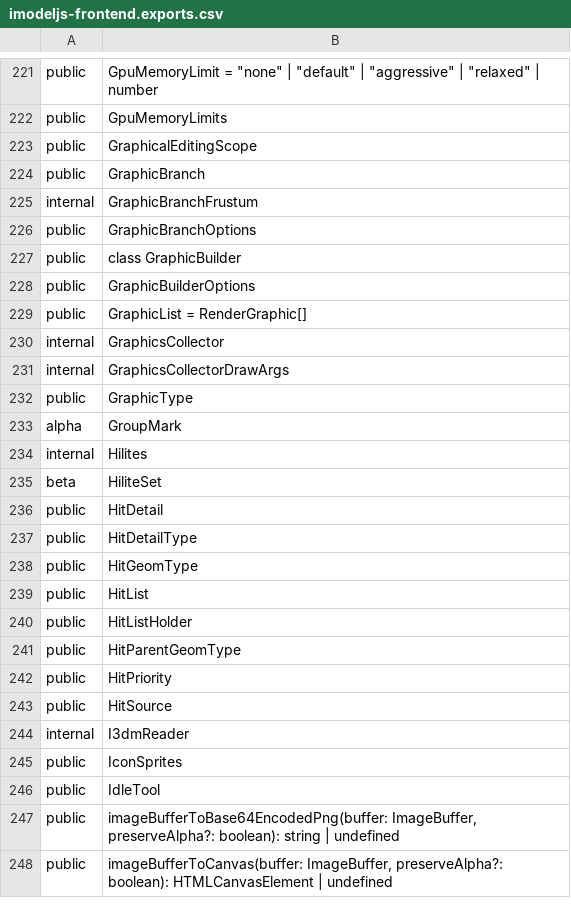
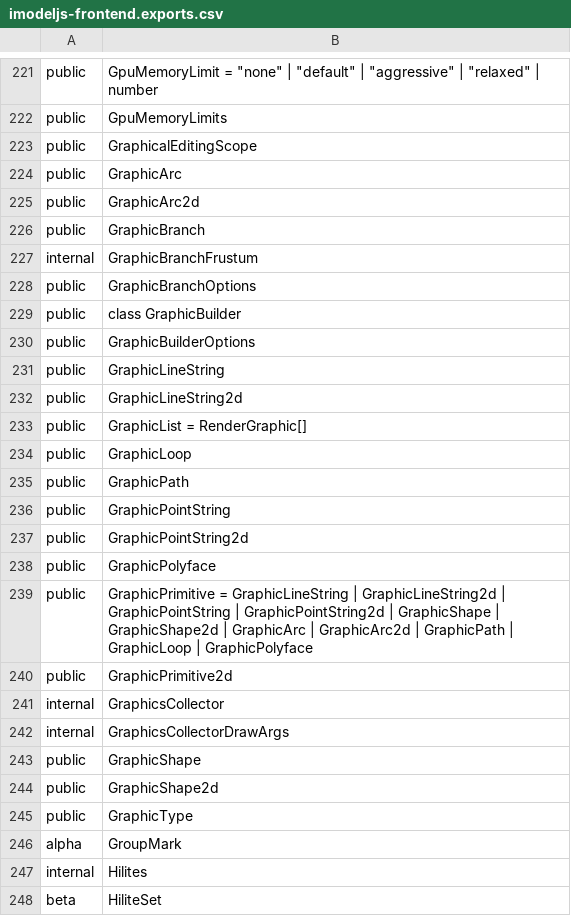
Before and after one commit to iTwin/itwinjs-core, a CSV file: common/api/summary/imodeljs-frontend.exports.csv, drawn as a sheet; only a part is shown, gaps mark what is left out; the shorter side is filled out with more unchanged rows.

Commit message:
GraphicPrimitive.

```diff
--- a/common/api/summary/imodeljs-frontend.exports.csv
+++ b/common/api/summary/imodeljs-frontend.exports.csv
@@ -223,2 +223,4 @@ public;GpuMemoryLimits
 public;GraphicalEditingScope
+public;GraphicArc
+public;GraphicArc2d
 public;GraphicBranch
@@ -228,5 +230,16 @@ public;class GraphicBuilder
 public;GraphicBuilderOptions
+public;GraphicLineString
+public;GraphicLineString2d
 public;GraphicList = RenderGraphic[]
+public;GraphicLoop
+public;GraphicPath
+public;GraphicPointString
+public;GraphicPointString2d
+public;GraphicPolyface
+public;GraphicPrimitive = GraphicLineString | GraphicLineString2d | GraphicPointString | GraphicPointString2d | GraphicShape | GraphicShape2d | GraphicArc | GraphicArc2d | GraphicPath | GraphicLoop | GraphicPolyface
+public;GraphicPrimitive2d
 internal;GraphicsCollector
 internal;GraphicsCollectorDrawArgs
+public;GraphicShape
+public;GraphicShape2d
 public;GraphicType
```
Also changed, not shown: 5 other files.
